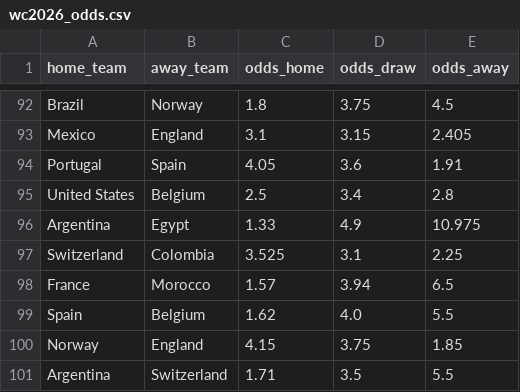
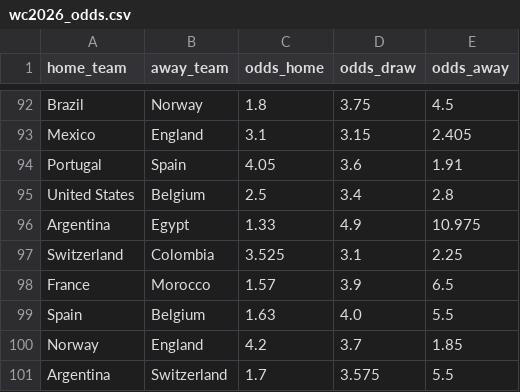
Before and after one commit to dorbarda/worldcup2026mode, a CSV file: data/external/wc2026_odds.csv, drawn as a sheet; only a part is shown, gaps mark what is left out.

```diff
--- a/data/external/wc2026_odds.csv
+++ b/data/external/wc2026_odds.csv
@@ -97,5 +97,5 @@ Argentina,Egypt,1.33,4.9,10.975
 Switzerland,Colombia,3.525,3.1,2.25
-France,Morocco,1.57,3.94,6.5
-Spain,Belgium,1.62,4.0,5.5
-Norway,England,4.15,3.75,1.85
-Argentina,Switzerland,1.71,3.5,5.5
+France,Morocco,1.57,3.9,6.5
+Spain,Belgium,1.63,4.0,5.5
+Norway,England,4.2,3.7,1.85
+Argentina,Switzerland,1.7,3.575,5.5
```
Also changed, not shown: data/external/wc2026_forward_log.csv, reports/wc2026_predictions.csv, 2 other files.
